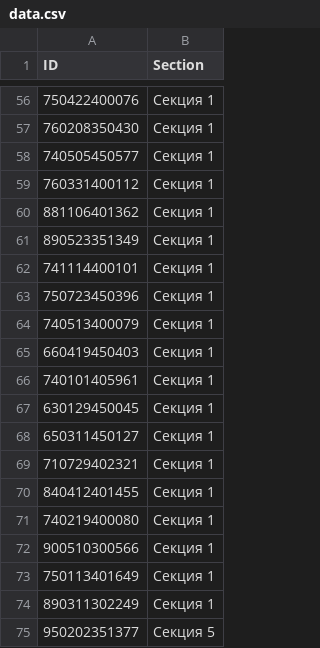
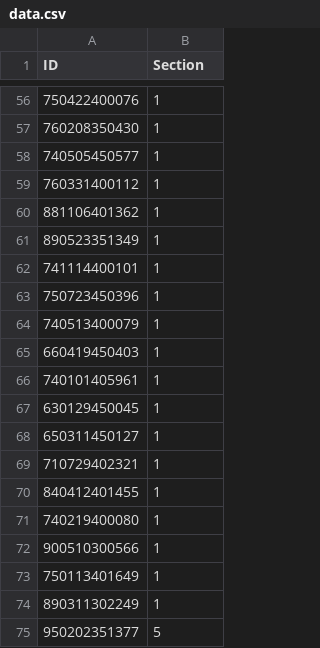
Before and after one commit to januzaj2018/UIN, a CSV file: data.csv, drawn as a sheet; only a part is shown, gaps mark what is left out; the diff covers the shown part only.

```diff
--- a/data.csv
+++ b/data.csv
@@ -56,20 +56,20 @@ ID,Section
-750422400076,Секция 1
-760208350430,Секция 1
-740505450577,Секция 1
-760331400112,Секция 1
-881106401362,Секция 1
-890523351349,Секция 1
-741114400101,Секция 1
-750723450396,Секция 1
-740513400079,Секция 1
-660419450403,Секция 1
-740101405961,Секция 1
-630129450045,Секция 1
-650311450127,Секция 1
-710729402321,Секция 1
-840412401455,Секция 1
-740219400080,Секция 1
-900510300566,Секция 1
-750113401649,Секция 1
-890311302249,Секция 1
-950202351377,Секция 5
+750422400076,1
+760208350430,1
+740505450577,1
+760331400112,1
+881106401362,1
+890523351349,1
+741114400101,1
+750723450396,1
+740513400079,1
+660419450403,1
+740101405961,1
+630129450045,1
+650311450127,1
+710729402321,1
+840412401455,1
+740219400080,1
+900510300566,1
+750113401649,1
+890311302249,1
+950202351377,5
```
Also changed, not shown: 54 edited cells elsewhere in this file, 3 other files.
